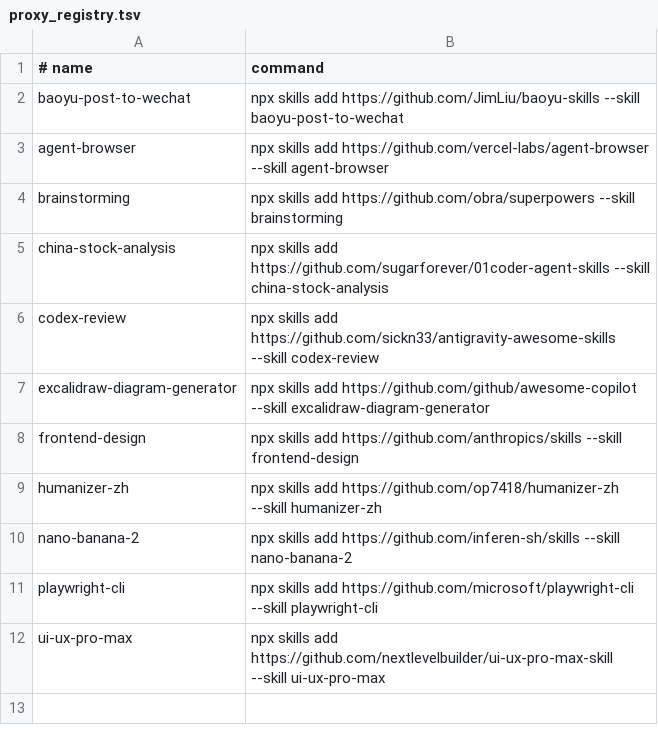
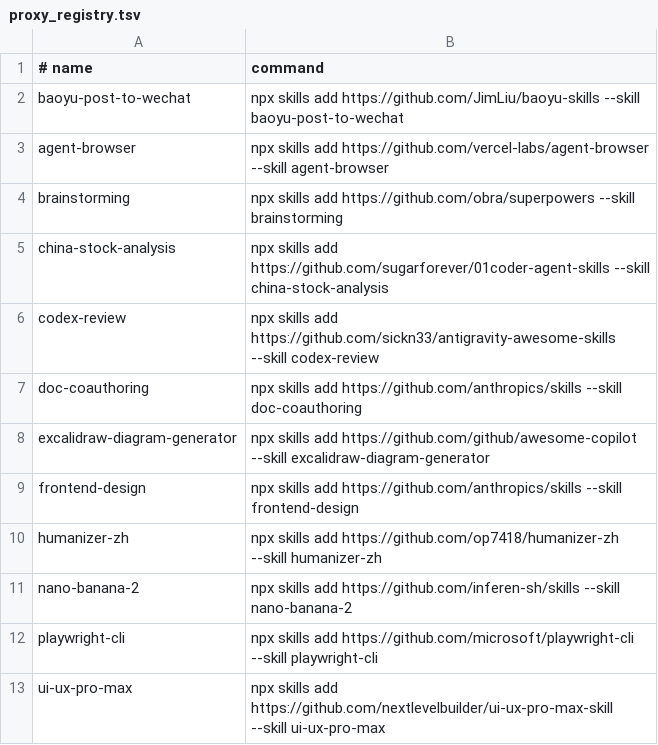
Before and after one commit to zhangga/aihub, a TSV file: skills/proxy_registry.tsv, drawn as a sheet; the diff names each change by its address in the sheet, - before the commit and + after, or states it on an @@ line.

Commit message:
Update doc-coauthoring skill registries

```diff
--- a/skills/proxy_registry.tsv
+++ b/skills/proxy_registry.tsv
+row 7: doc-coauthoring | npx skills add https://github.com/anthropics/skills --skill doc-coauthoring
```
Also changed, not shown: skills/registry.tsv, 2 other files.
